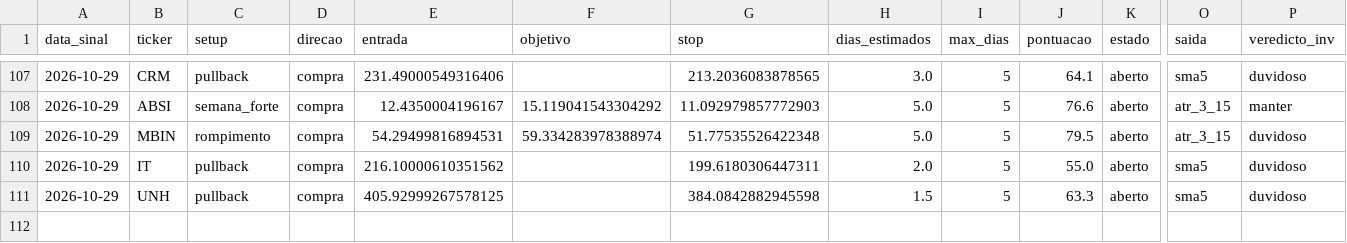
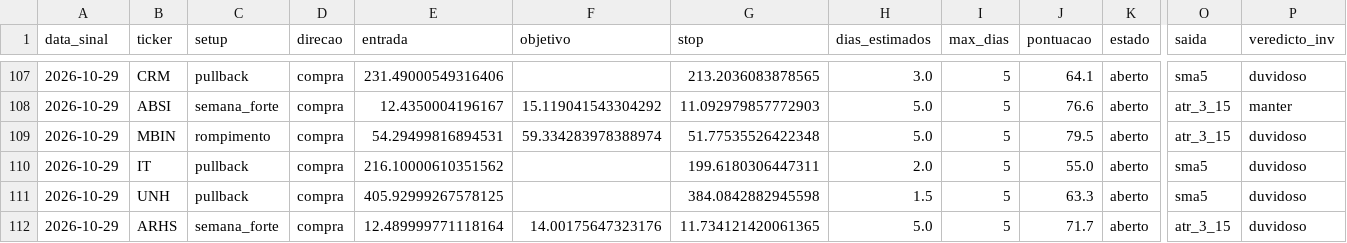
Before and after one commit to diogopestana01/analista-acoes, a CSV file: data/historico_sinais.csv, drawn as a sheet; only a part is shown, gaps mark what is left out; rows hold the shown columns only; the diff names each change by its address in the sheet, - before the commit and + after, or states it on an @@ line.

Commit message:
Sinais de 2026-10-29

```diff
--- a/data/historico_sinais.csv
+++ b/data/historico_sinais.csv
+row 112: 2026-10-29 | ARHS | semana_forte | compra | 12.489999771118164 | 14.00175647323176 | 11.734121420061365 | 5.0 | 5 | 71.7 | aberto | atr_3_15 | duvidoso
```
Also changed, not shown: data/sinais_2026-10-29.csv, 1 other file.
